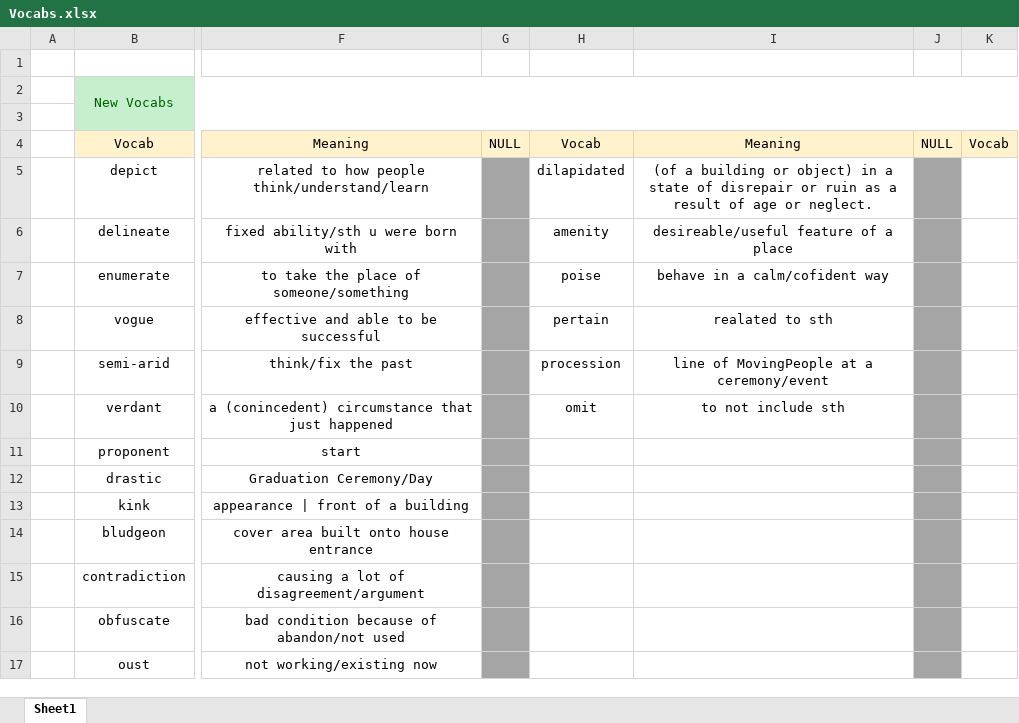
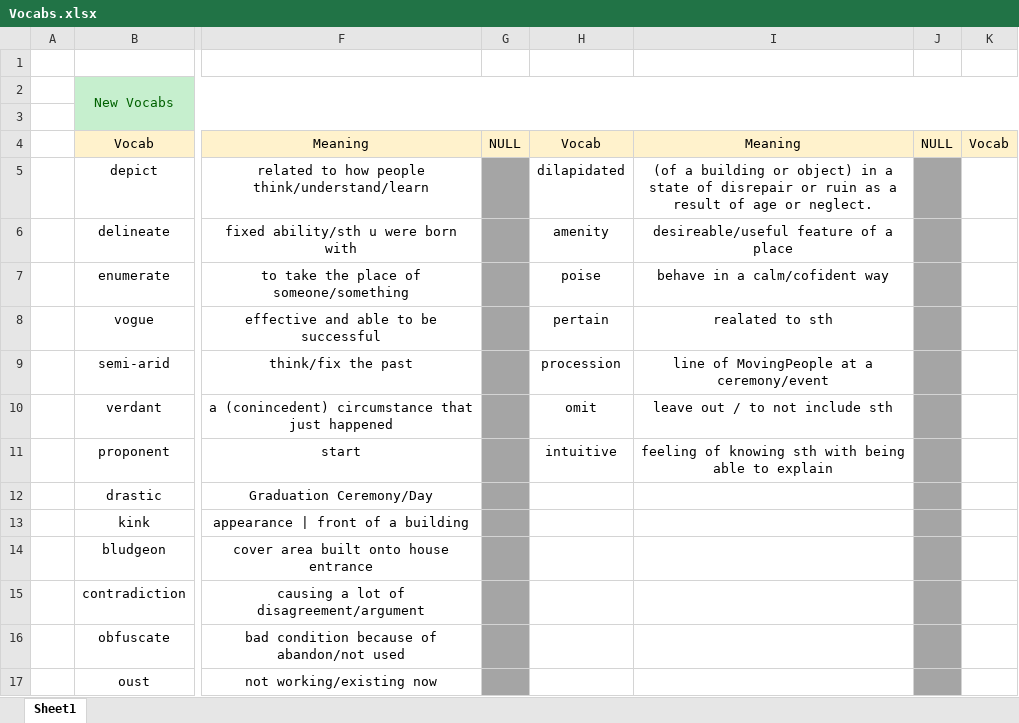
Before and after one commit to nayzinminlwin/IELTS_Practice_Repo, an Excel workbook: Vocabs.xlsx, sheet Sheet1, drawn as a sheet; only a part is shown, gaps mark what is left out; values as stored, in another font and other column widths than the file's, no borders; the diff names each change by its address in the sheet, - before the commit and + after, or states it on an @@ line.

```diff
--- a/Vocabs.xlsx (sheet Sheet1)
+++ b/Vocabs.xlsx (sheet Sheet1)
-I10: to not include sth
+I10: leave out / to not include sth
-H11: (empty)
+H11: intuitive
-I11: (empty)
+I11: feeling of knowing sth with being able to explain
```
Also changed, not shown: my_IELTS_Scores.xlsx, 3 other files.
